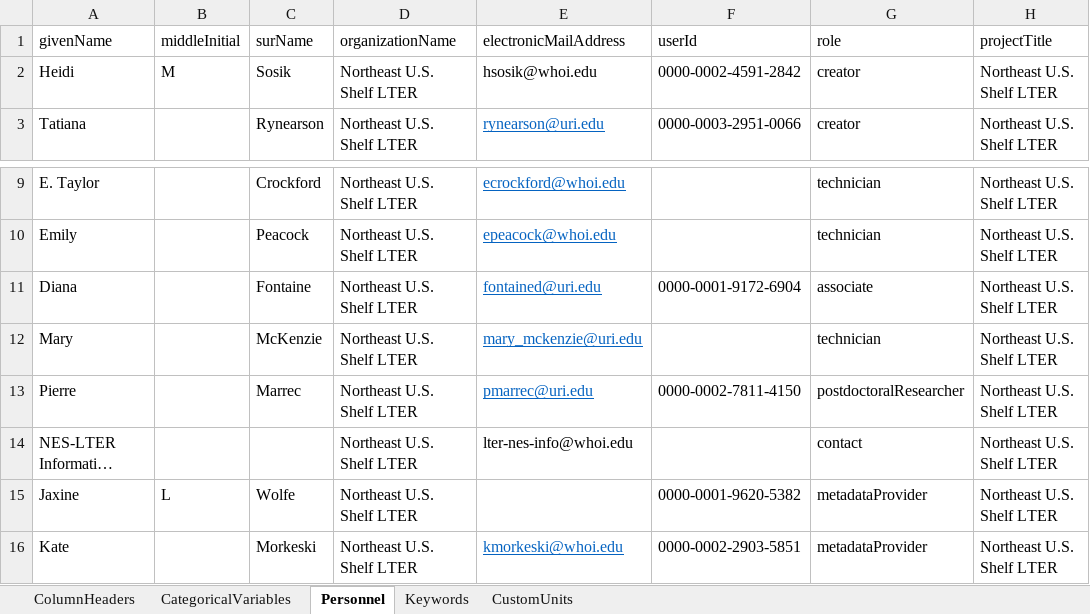
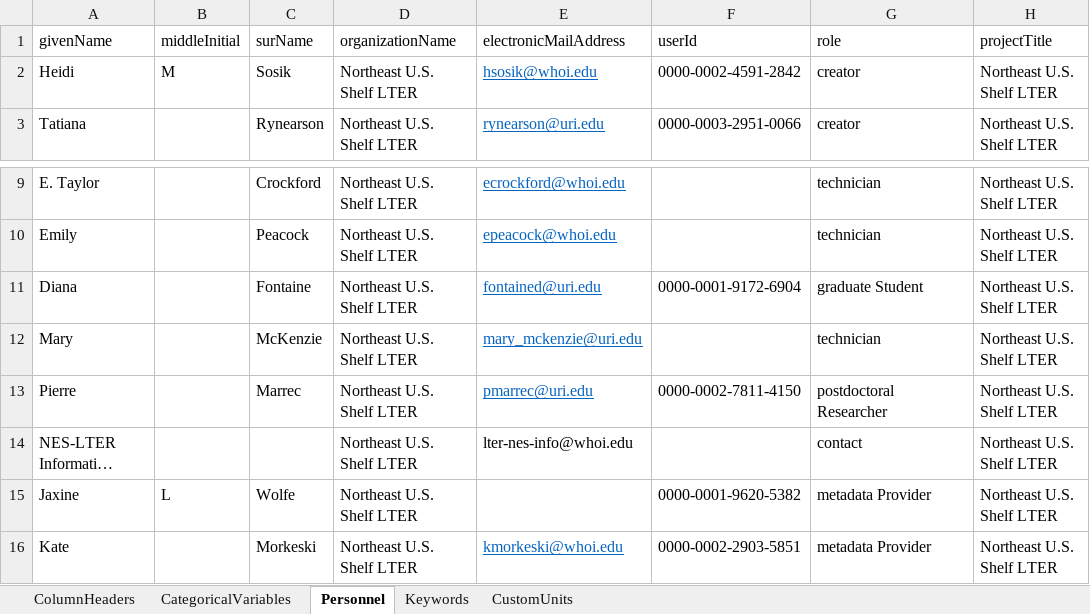
Before and after one commit to WHOIGit/nes-lter-chl-transect, an Excel workbook: chl-transect-info.xlsx, sheet Personnel, drawn as a sheet; only a part is shown, gaps mark what is left out; long unchanged cells end in …; values as stored, in another font and other column widths than the file's, no borders; the diff names each change by its address in the sheet, - before the commit and + after, or states it on an @@ line.

Commit message:
added EN649 prefilter & updated personnel roles

```diff
--- a/chl-transect-info.xlsx (sheet Personnel)
+++ b/chl-transect-info.xlsx (sheet Personnel)
@@ E2 underline: off → on, text colour: black → #0563C1 @@
-G11 (role): associate
+G11 (role): graduate Student
-G13 (role): postdoctoralResearcher
+G13 (role): postdoctoral Researcher
-G15:G16 (role): metadataProvider
+G15:G16 (role): metadata Provider
```
Also changed, not shown: sheet ColumnHeaders, 5 other files.
